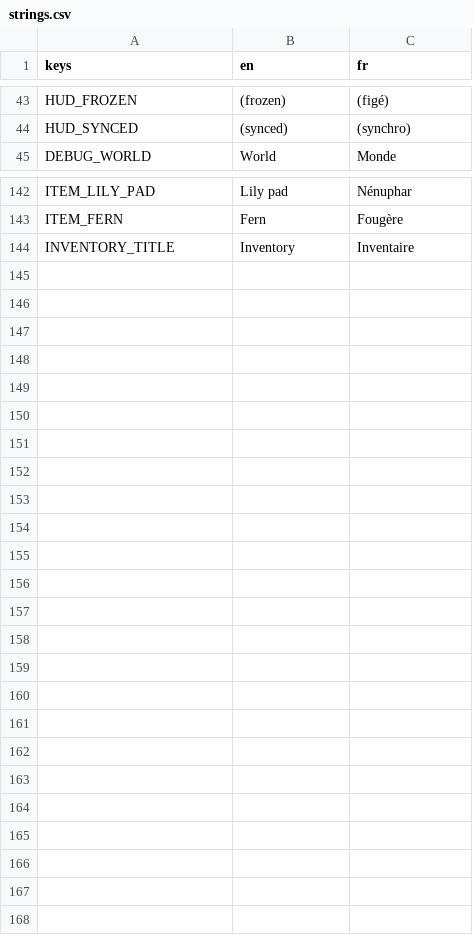
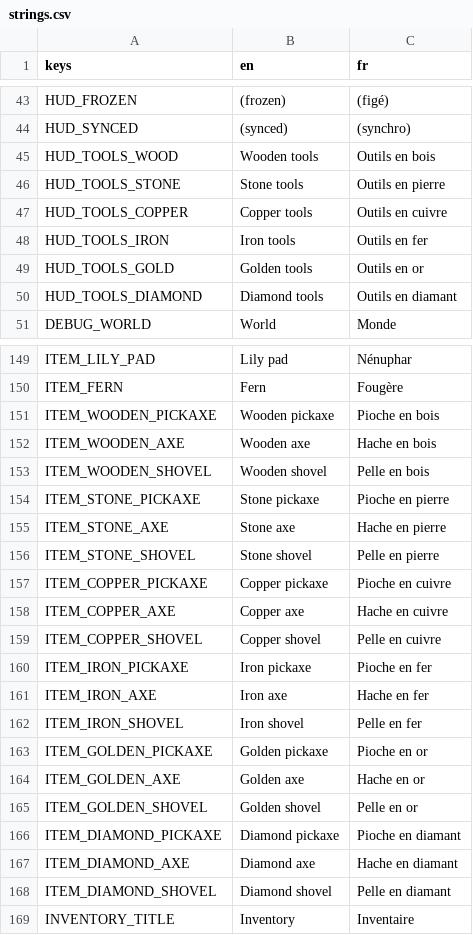
Before and after one commit to FrostTK/Leguitz, a CSV file: i18n/strings.csv, drawn as a sheet; only a part is shown, gaps mark what is left out; the diff covers the shown part only; the diff names each change by its address in the sheet, - before the commit and + after, or states it on an @@ line.

```diff
--- a/i18n/strings.csv
+++ b/i18n/strings.csv
+row 45: HUD_TOOLS_WOOD | Wooden tools | Outils en bois
+row 46: HUD_TOOLS_STONE | Stone tools | Outils en pierre
+row 47: HUD_TOOLS_COPPER | Copper tools | Outils en cuivre
+row 48: HUD_TOOLS_IRON | Iron tools | Outils en fer
+row 49: HUD_TOOLS_GOLD | Golden tools | Outils en or
+row 50: HUD_TOOLS_DIAMOND | Diamond tools | Outils en diamant
+row 151: ITEM_WOODEN_PICKAXE | Wooden pickaxe | Pioche en bois
+row 152: ITEM_WOODEN_AXE | Wooden axe | Hache en bois
+row 153: ITEM_WOODEN_SHOVEL | Wooden shovel | Pelle en bois
+row 154: ITEM_STONE_PICKAXE | Stone pickaxe | Pioche en pierre
+row 155: ITEM_STONE_AXE | Stone axe | Hache en pierre
+row 156: ITEM_STONE_SHOVEL | Stone shovel | Pelle en pierre
+row 157: ITEM_COPPER_PICKAXE | Copper pickaxe | Pioche en cuivre
+row 158: ITEM_COPPER_AXE | Copper axe | Hache en cuivre
+row 159: ITEM_COPPER_SHOVEL | Copper shovel | Pelle en cuivre
+row 160: ITEM_IRON_PICKAXE | Iron pickaxe | Pioche en fer
+row 161: ITEM_IRON_AXE | Iron axe | Hache en fer
+row 162: ITEM_IRON_SHOVEL | Iron shovel | Pelle en fer
+row 163: ITEM_GOLDEN_PICKAXE | Golden pickaxe | Pioche en or
+row 164: ITEM_GOLDEN_AXE | Golden axe | Hache en or
+row 165: ITEM_GOLDEN_SHOVEL | Golden shovel | Pelle en or
+row 166: ITEM_DIAMOND_PICKAXE | Diamond pickaxe | Pioche en diamant
+row 167: ITEM_DIAMOND_AXE | Diamond axe | Hache en diamant
+row 168: ITEM_DIAMOND_SHOVEL | Diamond shovel | Pelle en diamant
```
Also changed, not shown: 1 added row elsewhere in this file, 22 other files.
